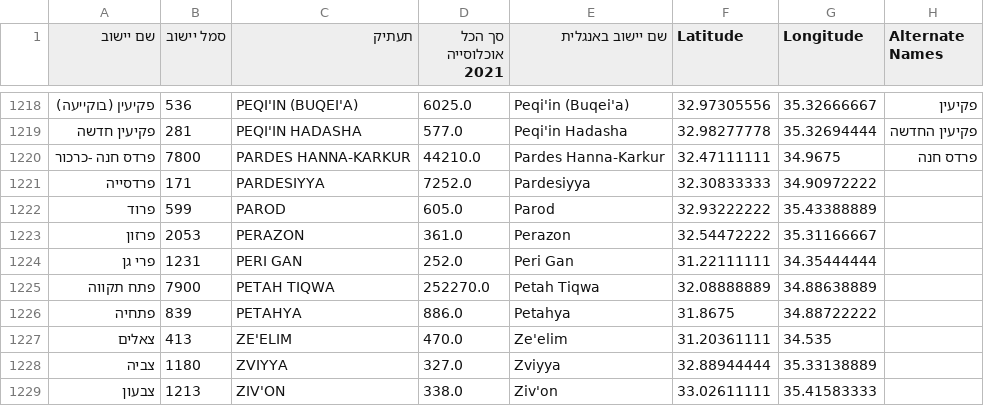
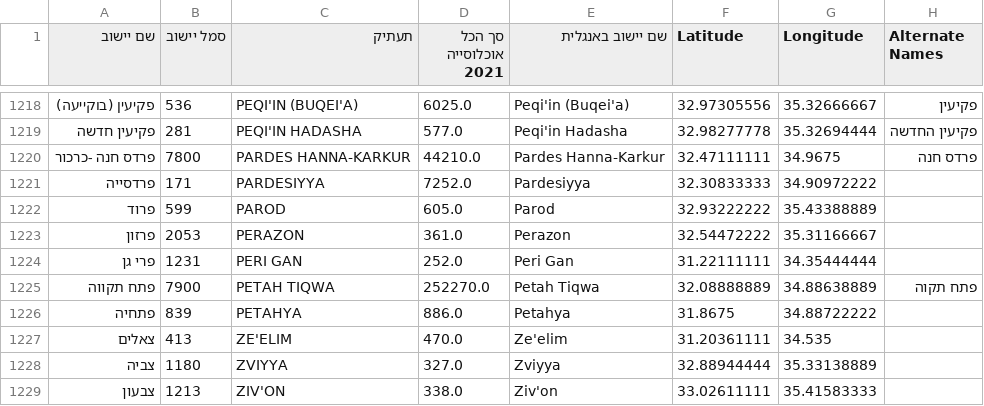
Before and after one commit to laBenny/IsraQuiz, a CSV file: data.csv, drawn as a sheet; only a part is shown, gaps mark what is left out.

Commit message:
Update data.csv
database change

```diff
--- a/data.csv
+++ b/data.csv
@@ -1224,3 +1224,3 @@
 פרי גן,1231,PERI GAN,252.0,Peri Gan,31.22111111,34.35444444,
-פתח תקווה,7900,PETAH TIQWA,252270.0,Petah Tiqwa,32.08888889,34.88638889,
+פתח תקווה,7900,PETAH TIQWA,252270.0,Petah Tiqwa,32.08888889,34.88638889,פתח תקוה
 פתחיה,839,PETAHYA,886.0,Petahya,31.8675,34.88722222,
```
